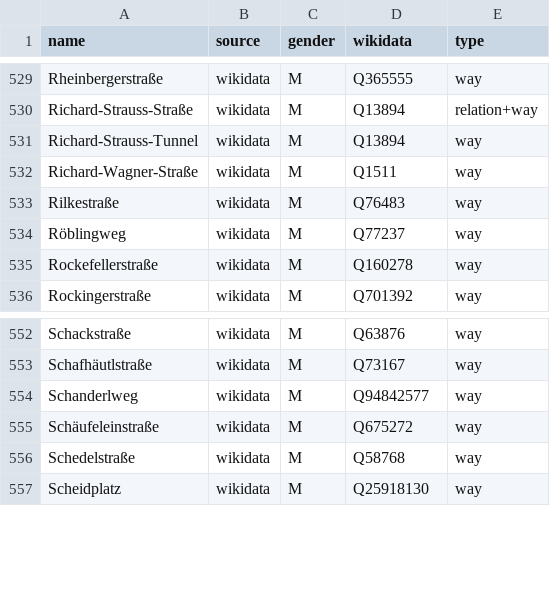
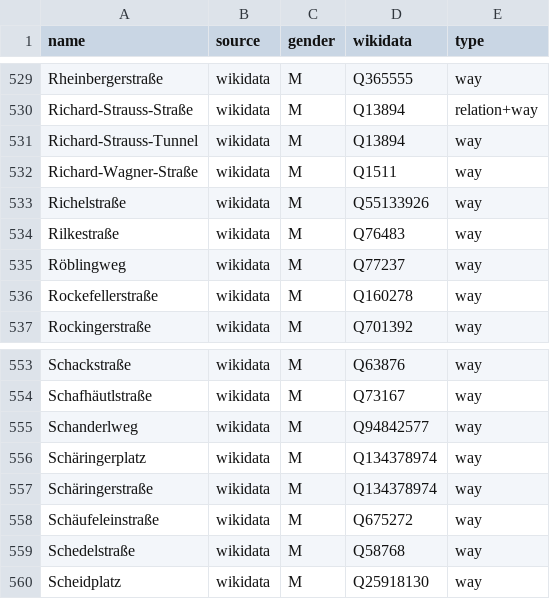
Before and after one commit to EqualStreetNames/equalstreetnames-munich, a CSV file: data/gender.csv, drawn as a sheet; only a part is shown, gaps mark what is left out.

```diff
--- a/data/gender.csv
+++ b/data/gender.csv
@@ -532,2 +532,3 @@ Richard-Strauss-Tunnel,wikidata,M,Q13894,way
 Richard-Wagner-Straße,wikidata,M,Q1511,way
+Richelstraße,wikidata,M,Q55133926,way
 Rilkestraße,wikidata,M,Q76483,way
@@ -554,2 +555,4 @@ Schafhäutlstraße,wikidata,M,Q73167,way
 Schanderlweg,wikidata,M,Q94842577,way
+Schäringerplatz,wikidata,M,Q134378974,way
+Schäringerstraße,wikidata,M,Q134378974,way
 Schäufeleinstraße,wikidata,M,Q675272,way
```
Also changed, not shown: data/other.csv, 4 other files.
